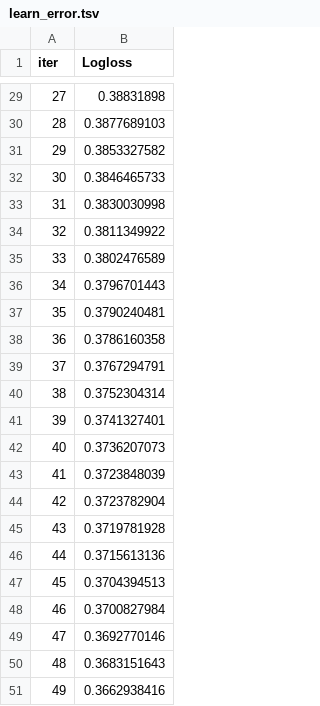
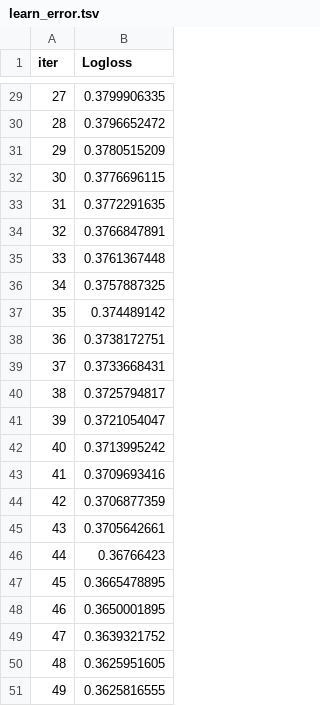
Before and after one commit to rindlerr1/Data_Cruncher, a TSV file: app/main/catboost_info/learn_error.tsv, drawn as a sheet; only a part is shown, gaps mark what is left out; the diff covers the shown part only.

```diff
--- a/app/main/catboost_info/learn_error.tsv
+++ b/app/main/catboost_info/learn_error.tsv
@@ -29,23 +29,23 @@ iter	Logloss
-27	0.38831898
-28	0.3877689103
-29	0.3853327582
-30	0.3846465733
-31	0.3830030998
-32	0.3811349922
-33	0.3802476589
-34	0.3796701443
-35	0.3790240481
-36	0.3786160358
-37	0.3767294791
-38	0.3752304314
-39	0.3741327401
-40	0.3736207073
-41	0.3723848039
-42	0.3723782904
-43	0.3719781928
-44	0.3715613136
-45	0.3704394513
-46	0.3700827984
-47	0.3692770146
-48	0.3683151643
-49	0.3662938416
+27	0.3799906335
+28	0.3796652472
+29	0.3780515209
+30	0.3776696115
+31	0.3772291635
+32	0.3766847891
+33	0.3761367448
+34	0.3757887325
+35	0.374489142
+36	0.3738172751
+37	0.3733668431
+38	0.3725794817
+39	0.3721054047
+40	0.3713995242
+41	0.3709693416
+42	0.3706877359
+43	0.3705642661
+44	0.36766423
+45	0.3665478895
+46	0.3650001895
+47	0.3639321752
+48	0.3625951605
+49	0.3625816555
```
Also changed, not shown: 27 edited cells elsewhere in this file, app/Data/model_data/model_performance.csv, app/main/catboost_info/time_left.tsv, 9 other files.
